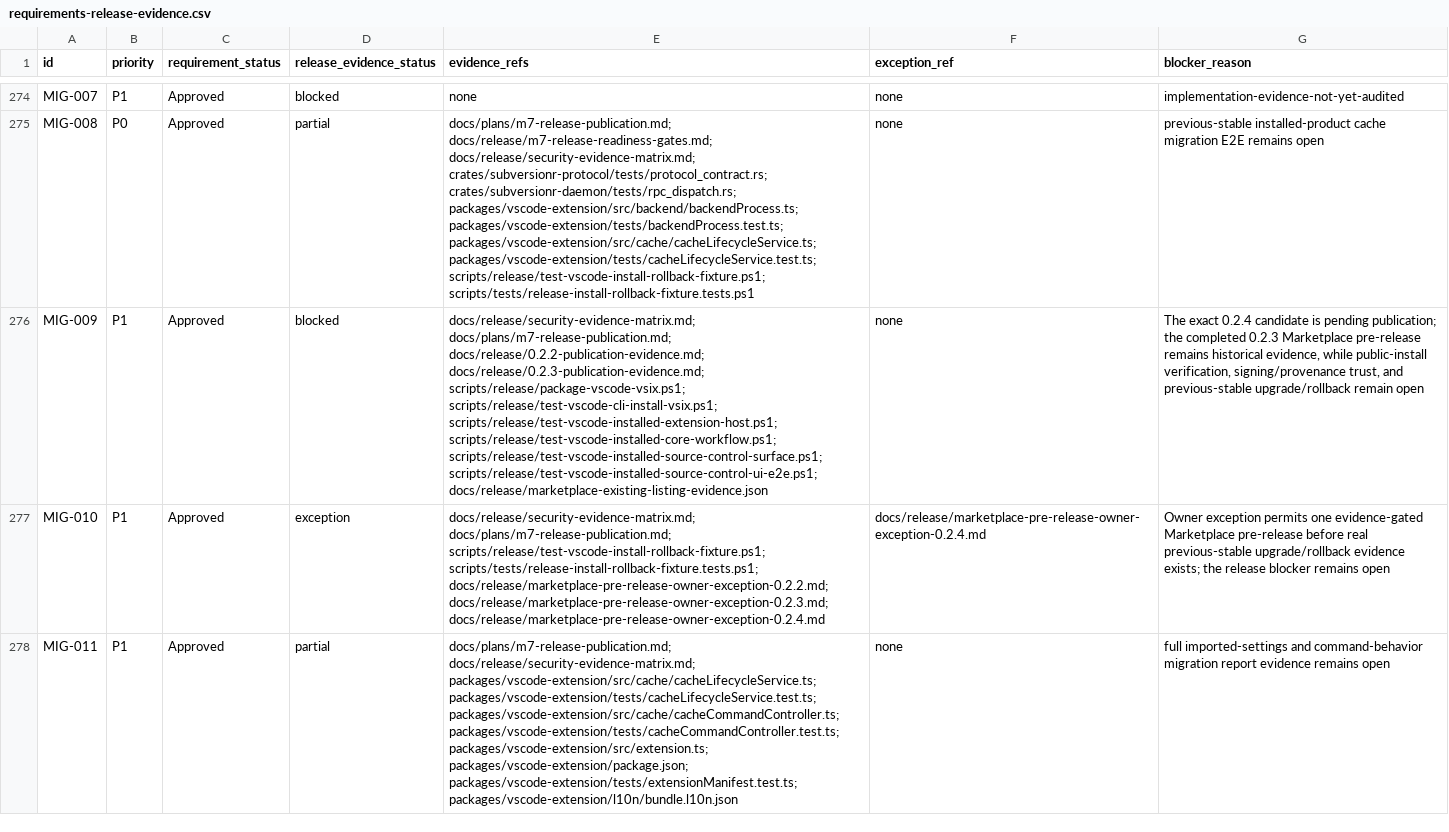
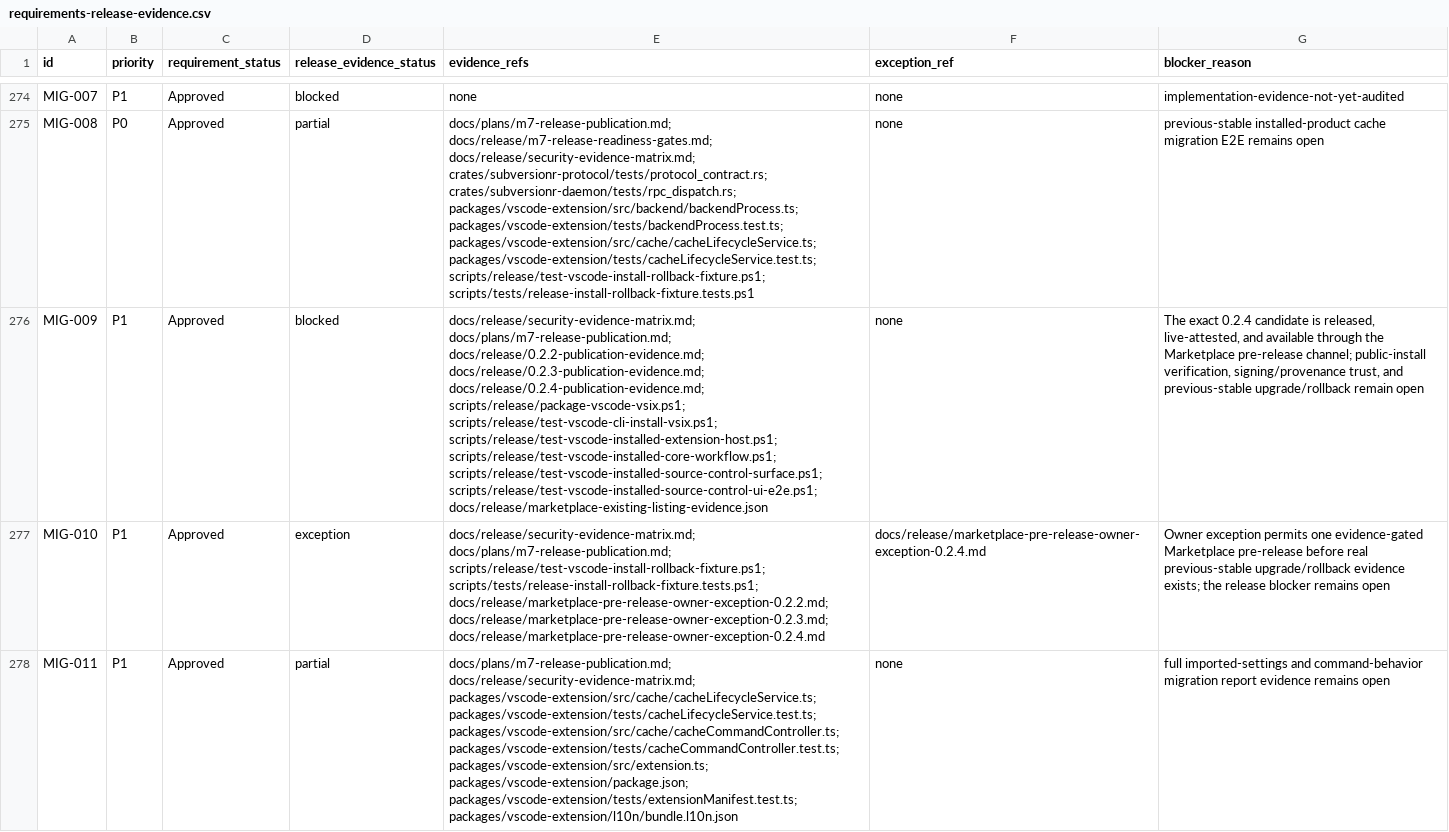
Before and after one commit to Hitsuki-Ban/SubversionR, a CSV file: docs/release/requirements-release-evidence.csv, drawn as a sheet; only a part is shown, gaps mark what is left out; the diff covers the shown part only; the diff names each change by its address in the sheet, - before the commit and + after, or states it on an @@ line.

Commit message:
Document 0.2.4 publication evidence (#66)
Record the exact GitHub release, four assets, live attestation, Marketplace publication, and Gallery byte continuity while preserving all public-readiness non-claims and blocked/exception statuses.

```diff
--- a/docs/release/requirements-release-evidence.csv
+++ b/docs/release/requirements-release-evidence.csv
-E276 (evidence_refs): …docs/release/0.2.2-publication-evidence.md; docs/release/0.2.3-publication-evidence.md; scripts/release/package-vscode-vsix.ps1; scripts/release/test-vscode-cli-install-vsix.ps1;…
+E276 (evidence_refs): …docs/release/0.2.2-publication-evidence.md; docs/release/0.2.3-publication-evidence.md; docs/release/0.2.4-publication-evidence.md; scripts/release/package-vscode-vsix.ps1; scripts/release/test-vscode-cli-install-vsix.ps1;…
-G276 (blocker_reason): …candidate is pending publication; the completed 0.2.3 Marketplace pre-release remains historical evidence, while public-install verification,…
+G276 (blocker_reason): …candidate is released, live-attested, and available through the Marketplace pre-release channel; public-install verification,…
```
Also changed, not shown: 6 edited cells elsewhere in this file, 10 other files.
